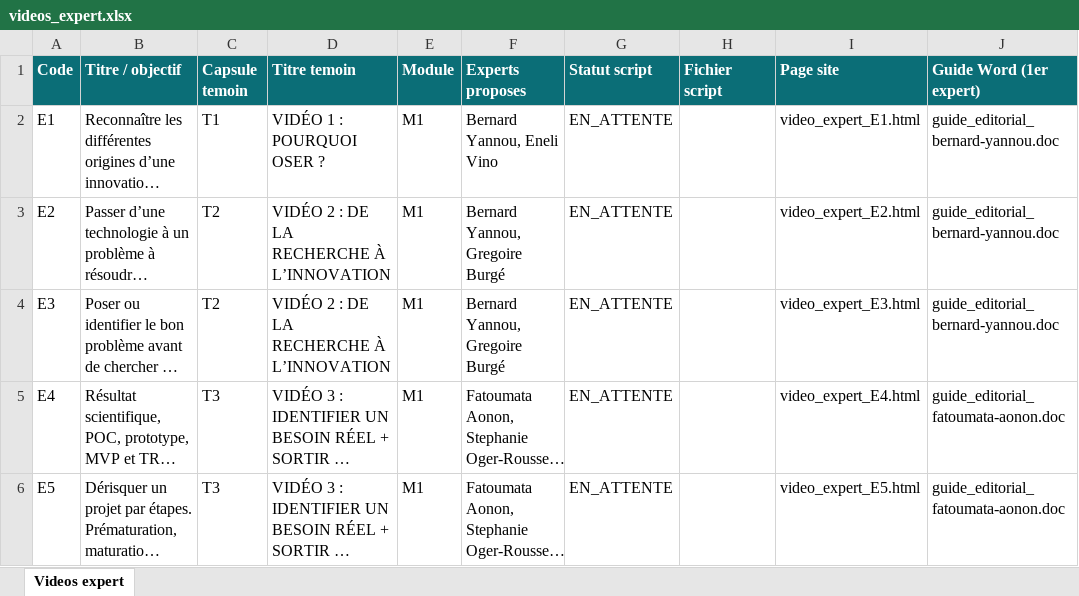
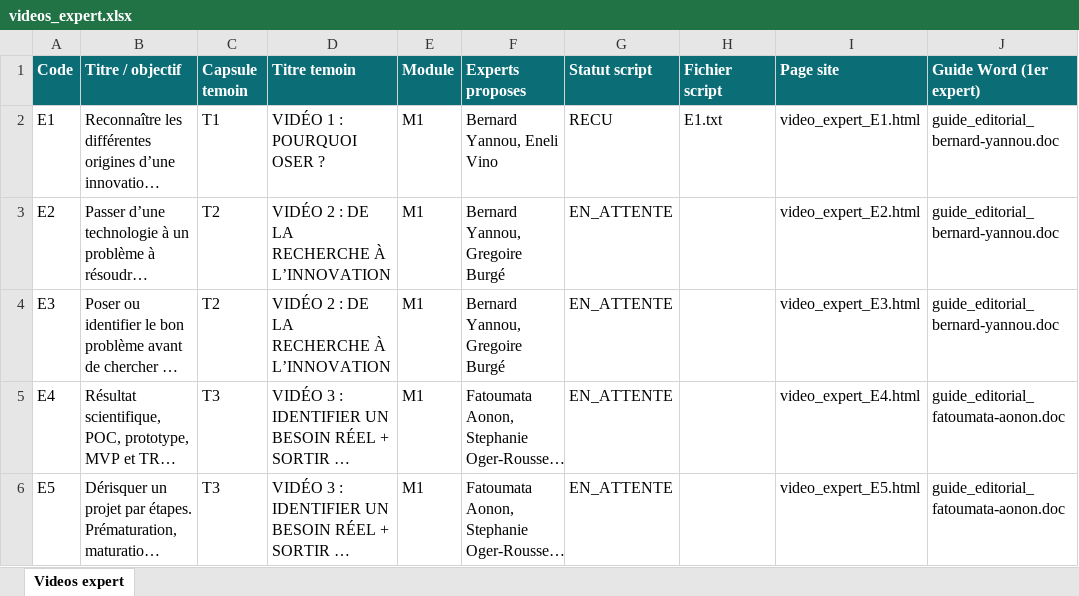
Before and after one commit to Tyrulfr/mooc-derushage-chorale, an Excel workbook: site/videos_expert.xlsx, sheet Videos expert, drawn as a sheet; only a part is shown; long unchanged cells end in …; values as stored, in another font and other column widths than the file's, no borders; the diff names each change by its address in the sheet, - before the commit and + after, or states it on an @@ line.

```diff
--- a/site/videos_expert.xlsx (sheet Videos expert)
+++ b/site/videos_expert.xlsx (sheet Videos expert)
-G2 (Statut script): EN_ATTENTE
+G2 (Statut script): RECU
-H2 (Fichier script): (empty)
+H2 (Fichier script): E1.txt
```
Also changed, not shown: data/20260723_Prev_Vid.xlsx, site/20260723_Prev_Vid.xlsx, 23 other files.
